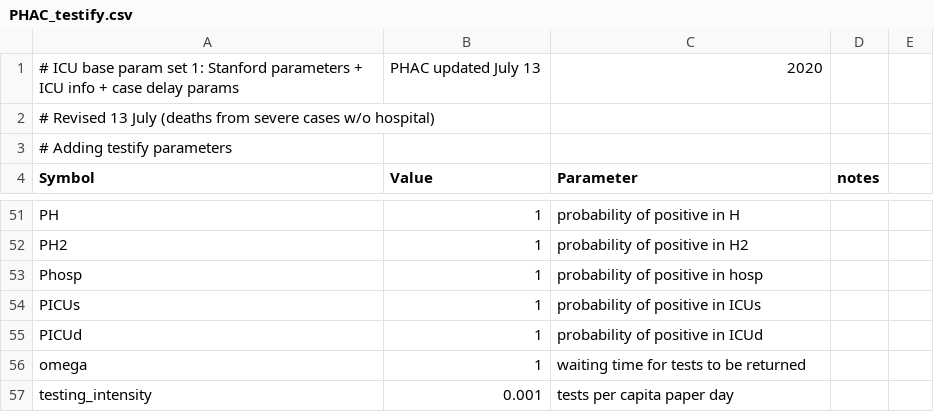
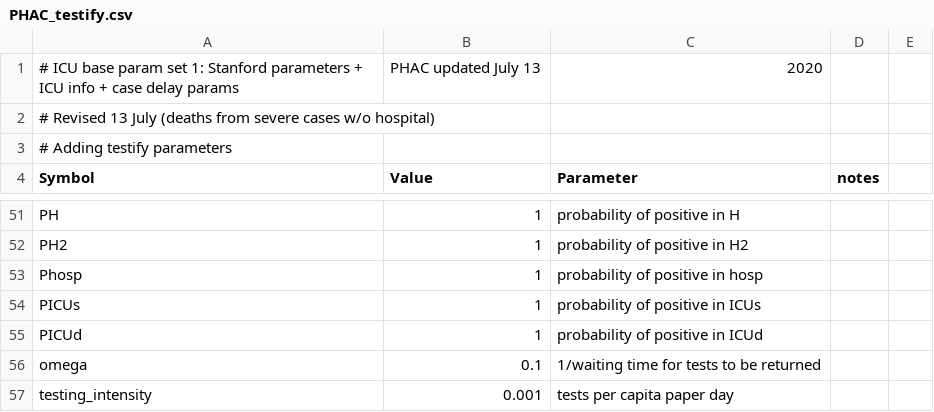
Before and after one commit to mac-theobio/McMasterPandemic, a CSV file: inst/params/PHAC_testify.csv, drawn as a sheet; only a part is shown, gaps mark what is left out.

```diff
--- a/inst/params/PHAC_testify.csv
+++ b/inst/params/PHAC_testify.csv
@@ -55,3 +55,3 @@ PICUs,1, probability of positive in ICUs,
 PICUd,1,probability of positive in ICUd,
-omega,1,waiting time for tests to be returned,,,
+omega,0.1,1/waiting time for tests to be returned,,,
 testing_intensity,0.001,tests per capita paper day
```
Also changed, not shown: 1 other file.
